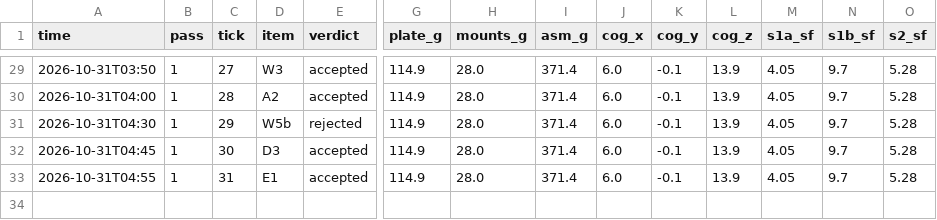
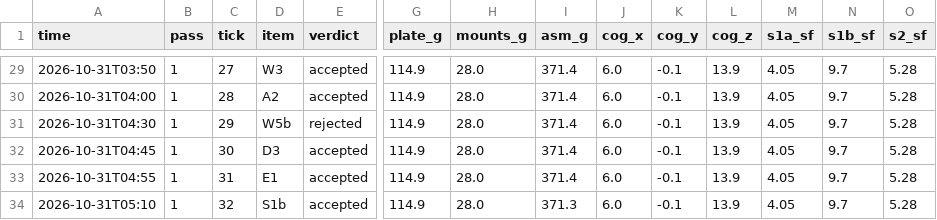
Before and after one commit to 0mdb/robot-buddy, a CSV file: docs/cad/loop/metrics.csv, drawn as a sheet; only a part is shown, gaps mark what is left out; rows hold the shown columns only; the diff names each change by its address in the sheet, - before the commit and + after, or states it on an @@ line.

```diff
--- a/docs/cad/loop/metrics.csv
+++ b/docs/cad/loop/metrics.csv
+row 34: 2026-10-31T05:10 | 1 | 32 | S1b | accepted | 114.9 | 28.0 | 371.3 | 6.0 | -0.1 | 13.9 | 4.05 | 9.7 | 5.28
```
Also changed, not shown: 25 other files.
